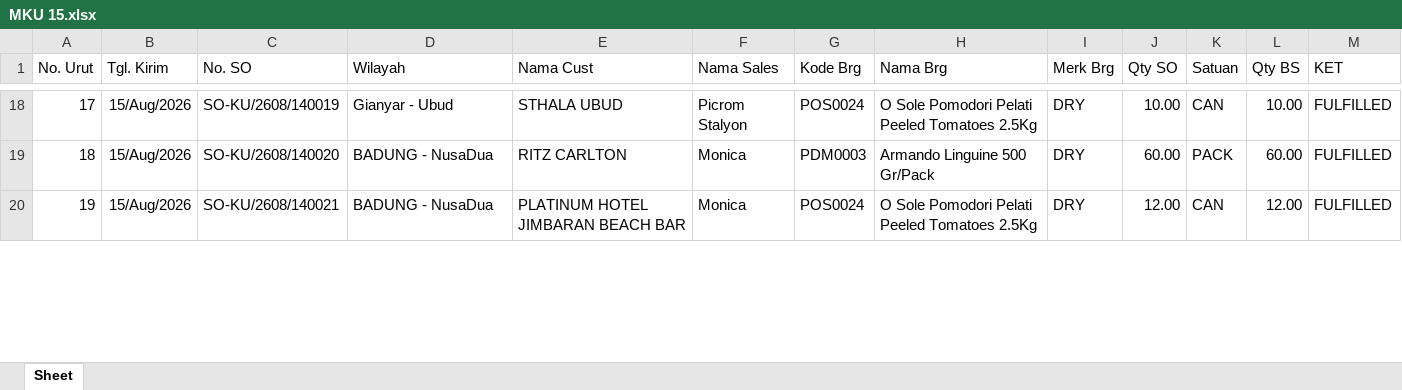
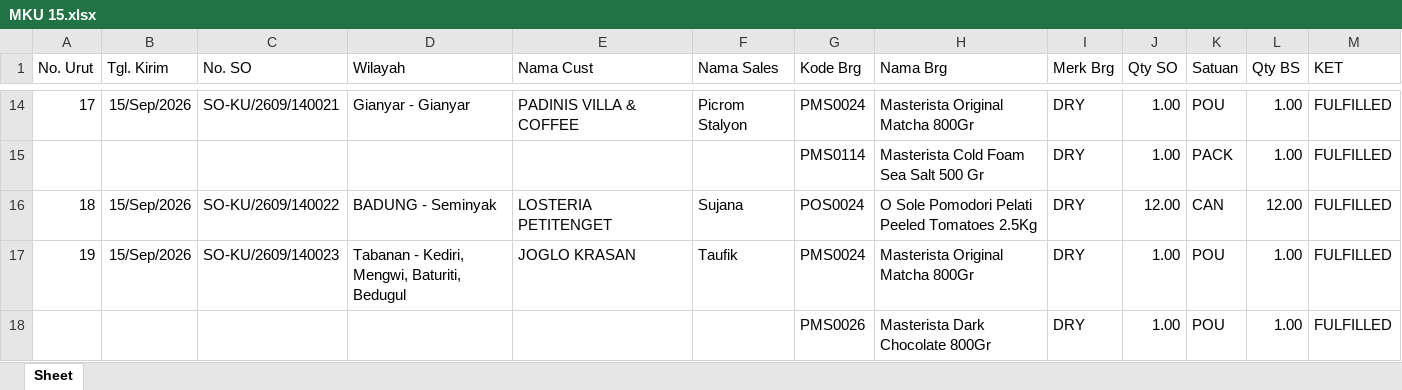
Before and after one commit to RandyT25/MKU-MKS-Area-Dashboard, an Excel workbook: uploads/archive/MKU 15.xlsx, sheet Sheet, drawn as a sheet; only a part is shown, gaps mark what is left out; values as stored, in another font and other column widths than the file's, no borders; table styles not drawn; addresses are those after the commit; the diff covers the shown part only; the diff names each change by its address in the sheet, - before the commit and + after, or states it on an @@ line.

```diff
--- a/uploads/archive/MKU 15.xlsx (sheet Sheet)
+++ b/uploads/archive/MKU 15.xlsx (sheet Sheet)
-B14 (Tgl. Kirim): 15/Aug/2026
+B14 (Tgl. Kirim): 15/Sep/2026
-C14 (No. SO): SO-KU/2608/140019
+C14 (No. SO): SO-KU/2609/140021
-D14 (Wilayah): Gianyar - Ubud
+D14 (Wilayah): Gianyar - Gianyar
-E14 (Nama Cust): STHALA UBUD
+E14 (Nama Cust): PADINIS VILLA & COFFEE
-G14 (Kode Brg): POS0024
+G14 (Kode Brg): PMS0024
-H14 (Nama Brg): O Sole Pomodori Pelati Peeled Tomatoes 2.5Kg
+H14 (Nama Brg): Masterista Original Matcha 800Gr
-J14 (Qty SO): 10.00
+J14 (Qty SO): 1.00
-K14 (Satuan): CAN
+K14 (Satuan): POU
-L14 (Qty BS): 10.00
+L14 (Qty BS): 1.00
+row 15:  |  |  |  |  |  | PMS0114 | Masterista Cold Foam Sea Salt 500 Gr | DRY | 1.00 | PACK | 1.00 | FULFILLED
-B16:B17 (Tgl. Kirim): 15/Aug/2026
+B16:B17 (Tgl. Kirim): 15/Sep/2026
-C16 (No. SO): SO-KU/2608/140020
+C16 (No. SO): SO-KU/2609/140022
-D16 (Wilayah): BADUNG - NusaDua
+D16 (Wilayah): BADUNG - Seminyak
-E16 (Nama Cust): RITZ CARLTON
+E16 (Nama Cust): LOSTERIA PETITENGET
-F16 (Nama Sales): Monica
+F16 (Nama Sales): Sujana
-G16 (Kode Brg): PDM0003
+G16 (Kode Brg): POS0024
-H16 (Nama Brg): Armando Linguine 500 Gr/Pack
+H16 (Nama Brg): O Sole Pomodori Pelati Peeled Tomatoes 2.5Kg
-J16 (Qty SO): 60.00
+J16 (Qty SO): 12.00
-K16 (Satuan): PACK
+K16 (Satuan): CAN
-L16 (Qty BS): 60.00
+L16 (Qty BS): 12.00
-C17 (No. SO): SO-KU/2608/140021
+C17 (No. SO): SO-KU/2609/140023
-D17 (Wilayah): BADUNG - NusaDua
+D17 (Wilayah): Tabanan - Kediri, Mengwi, Baturiti, Bedugul
-E17 (Nama Cust): PLATINUM HOTEL JIMBARAN BEACH BAR
+E17 (Nama Cust): JOGLO KRASAN
-F17 (Nama Sales): Monica
+F17 (Nama Sales): Taufik
-G17 (Kode Brg): POS0024
+G17 (Kode Brg): PMS0024
-H17 (Nama Brg): O Sole Pomodori Pelati Peeled Tomatoes 2.5Kg
+H17 (Nama Brg): Masterista Original Matcha 800Gr
-J17 (Qty SO): 12.00
+J17 (Qty SO): 1.00
-K17 (Satuan): CAN
+K17 (Satuan): POU
-L17 (Qty BS): 12.00
+L17 (Qty BS): 1.00
@@ row 71 moved to row 18: PMS0026 @@
```
Also changed, not shown: 61 added rows, 85 removed rows, 271 edited cells and cell formats elsewhere in this sheet, hidden cells, uploads/archive/MKS 15.xlsx, 7 other files.
